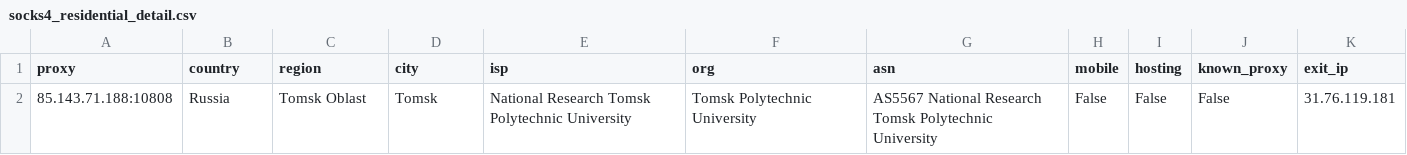
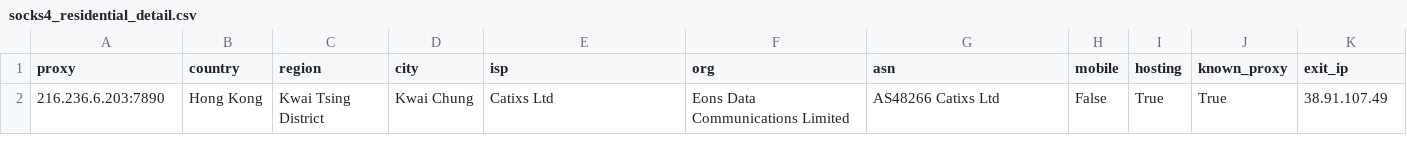
Before and after one commit to gongfuqiang24/free-proxy-pool, a CSV file: socks4_residential_detail.csv, drawn as a sheet.

```diff
--- a/socks4_residential_detail.csv
+++ b/socks4_residential_detail.csv
@@ -1,2 +1,2 @@
 proxy,country,region,city,isp,org,asn,mobile,hosting,known_proxy,exit_ip
-85.143.71.188:10808,Russia,Tomsk Oblast,Tomsk,National Research Tomsk Polytechnic University,Tomsk Polytechnic University,AS5567 National Research Tomsk Polytechnic University,False,False,False,31.76.119.181
+216.236.6.203:7890,Hong Kong,Kwai Tsing District,Kwai Chung,Catixs Ltd,Eons Data Communications Limited,AS48266 Catixs Ltd,False,True,True,38.91.107.49
```
